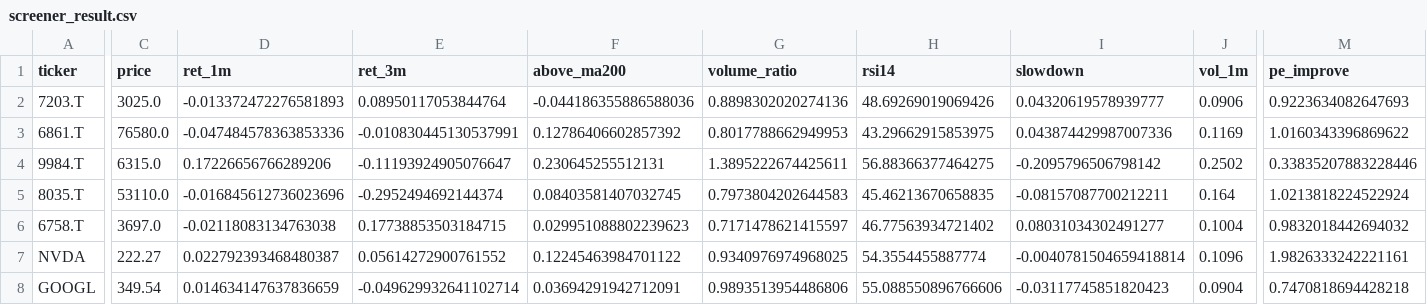
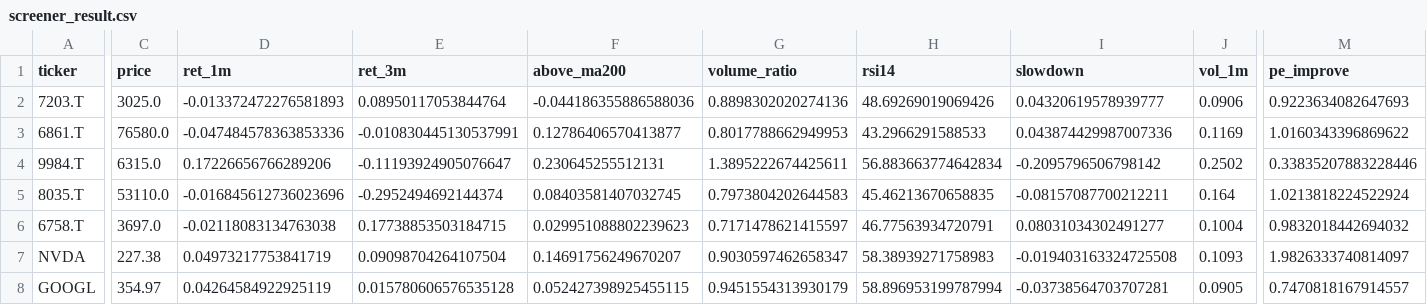
Before and after one commit to mr1kymt-debug/mainichi-ranking, a CSV file: screener_result.csv, drawn as a sheet; only a part is shown, gaps mark what is left out; the diff covers the shown part only; the diff names each change by its address in the sheet, - before the commit and + after, or states it on an @@ line.

```diff
--- a/screener_result.csv
+++ b/screener_result.csv
-F3 (above_ma200): 0.12786406602857392
+F3 (above_ma200): 0.12786406570413877
-H3 (rsi14): 43.29662915853975
+H3 (rsi14): 43.2966291588533
-H4 (rsi14): 56.88366377464275
+H4 (rsi14): 56.883663774642834
-H6 (rsi14): 46.77563934721402
+H6 (rsi14): 46.77563934720791
-C7 (price): 222.27
+C7 (price): 227.38
-D7 (ret_1m): 0.022792393468480387
+D7 (ret_1m): 0.04973217753841719
-E7 (ret_3m): 0.05614272900761552
+E7 (ret_3m): 0.09098704264107504
-F7 (above_ma200): 0.12245463984701122
+F7 (above_ma200): 0.14691756249670207
-G7 (volume_ratio): 0.9340976974968025
+G7 (volume_ratio): 0.9030597462658347
-H7 (rsi14): 54.3554455887774
+H7 (rsi14): 58.38939271758983
-I7 (slowdown): -0.0040781504659418814
+I7 (slowdown): -0.019403163324725508
-J7 (vol_1m): 0.1096
+J7 (vol_1m): 0.1093
-M7 (pe_improve): 1.9826333242221161
+M7 (pe_improve): 1.9826333740814097
-C8 (price): 349.54
+C8 (price): 354.97
-D8 (ret_1m): 0.014634147637836659
+D8 (ret_1m): 0.04264584922925119
-E8 (ret_3m): -0.049629932641102714
+E8 (ret_3m): 0.015780606576535128
-F8 (above_ma200): 0.03694291942712091
+F8 (above_ma200): 0.052427398925455115
-G8 (volume_ratio): 0.9893513954486806
+G8 (volume_ratio): 0.9451554313930179
-H8 (rsi14): 55.088550896766606
+H8 (rsi14): 58.896953199787994
-I8 (slowdown): -0.03117745851820423
+I8 (slowdown): -0.03738564703707281
-J8 (vol_1m): 0.0904
+J8 (vol_1m): 0.0905
-M8 (pe_improve): 0.7470818694428218
+M8 (pe_improve): 0.7470818167914557
```
Also changed, not shown: 1 added row, 1 removed row and 49 edited cells elsewhere in this file, 1 other file.
